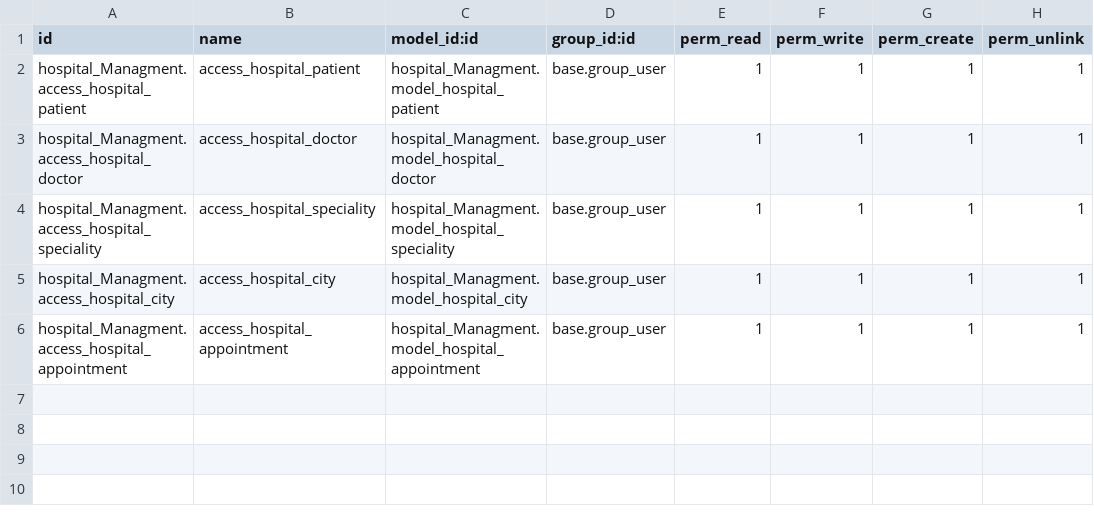
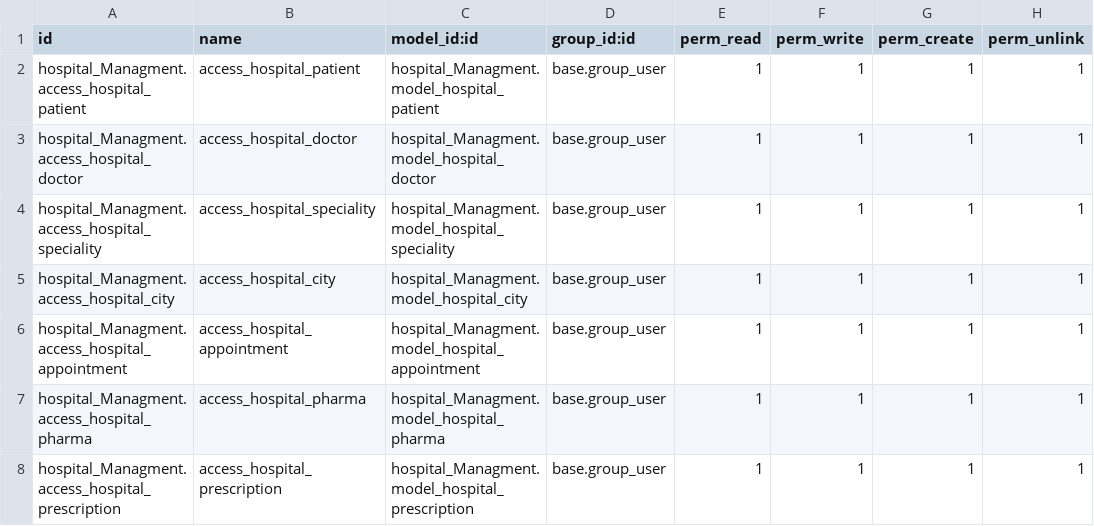
Before and after one commit to Jayrajthakkar/myproj, a CSV file: workspace/hospital_Managment/security/ir.model.access.csv, drawn as a sheet.

```diff
--- a/workspace/hospital_Managment/security/ir.model.access.csv
+++ b/workspace/hospital_Managment/security/ir.model.access.csv
@@ -6 +6,3 @@ hospital_Managment.access_hospital_city,access_hospital_city,hospital_Managment.
 hospital_Managment.access_hospital_appointment,access_hospital_appointment,hospital_Managment.model_hospital_appointment,base.group_user,1,1,1,1
+hospital_Managment.access_hospital_pharma,access_hospital_pharma,hospital_Managment.model_hospital_pharma,base.group_user,1,1,1,1
+hospital_Managment.access_hospital_prescription,access_hospital_prescription,hospital_Managment.model_hospital_prescription,base.group_user,1,1,1,1
```
Also changed, not shown: 7 other files.
